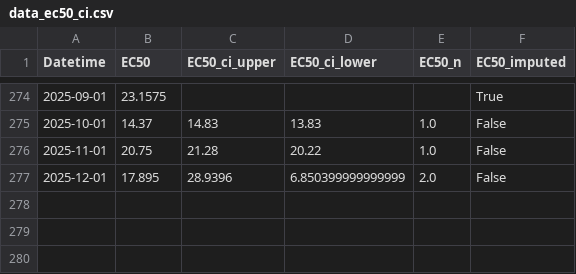
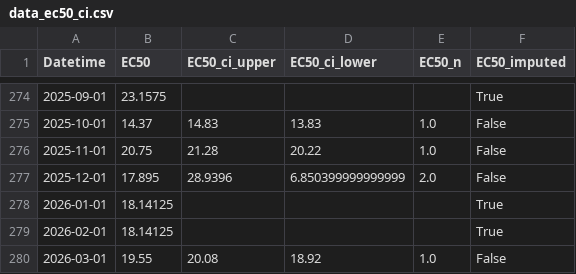
Before and after one commit to scatenag/climate_change_on_sea_urchins, a CSV file: data_ec50_ci.csv, drawn as a sheet; only a part is shown, gaps mark what is left out.

```diff
--- a/data_ec50_ci.csv
+++ b/data_ec50_ci.csv
@@ -277 +277,4 @@ Datetime,EC50,EC50_ci_upper,EC50_ci_lower,EC50_n,EC50_imputed
 2025-12-01,17.895,28.9396,6.850399999999999,2.0,False
+2026-01-01,18.14125,,,,True
+2026-02-01,18.14125,,,,True
+2026-03-01,19.55,20.08,18.92,1.0,False
```
Also changed, not shown: results/forecast_bad.csv, results/forecast_bio_bad.csv, 35 other files.
